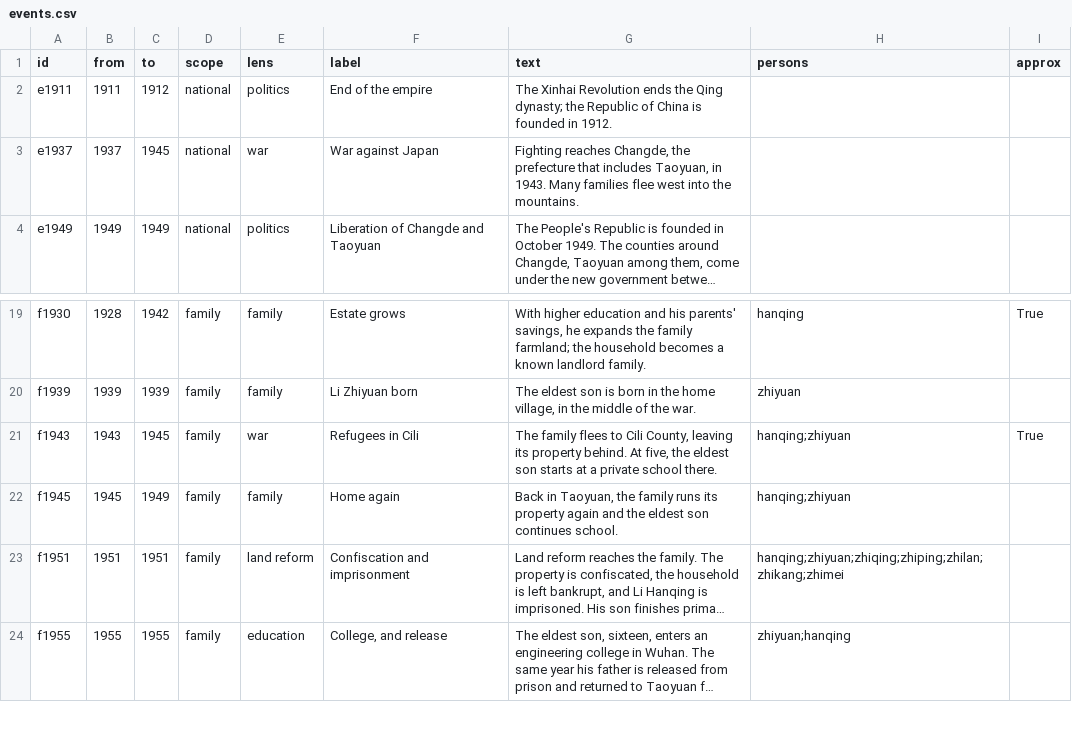
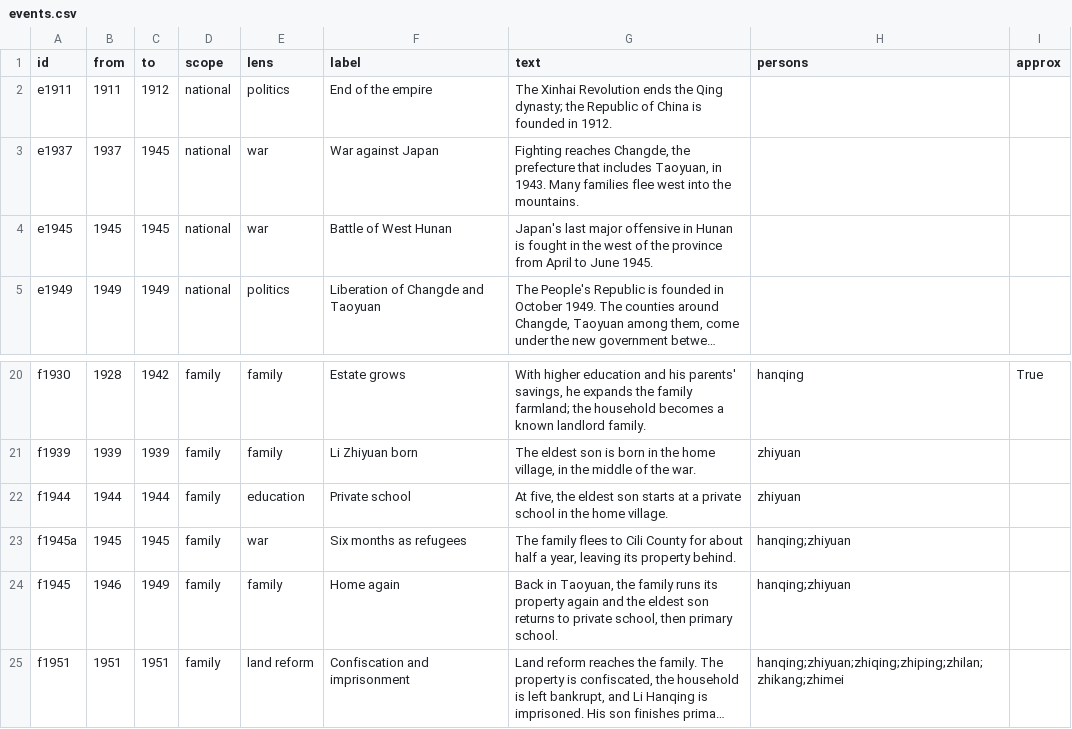
Before and after one commit to tiankongzhicheng-gif/taoyuan-four-generations, a CSV file: data/events.csv, drawn as a sheet; only a part is shown, gaps mark what is left out; the shorter side is filled out with more unchanged rows; long unchanged cells end in …; addresses are those after the commit; the diff names each change by its address in the sheet, - before the commit and + after, or states it on an @@ line.

```diff
--- a/data/events.csv
+++ b/data/events.csv
+row 4: e1945 | 1945 | 1945 | national | war | Battle of West Hunan | Japan's last major offensive in Hunan is fought in the west of the province from April to June 1945.
+row 22: f1944 | 1944 | 1944 | family | education | Private school | At five, the eldest son starts at a private school in the home village. | zhiyuan
-A23 (id): f1943
+A23 (id): f1945a
-B23 (from): 1943
+B23 (from): 1945
-F23 (label): Refugees in Cili
+F23 (label): Six months as refugees
-G23 (text): …to Cili County, leaving its property behind. At five, the eldest son starts at a private school there.
+G23 (text): …to Cili County for about half a year, leaving its property behind.
-I23 (approx): True
+I23 (approx): (empty)
-B24 (from): 1945
+B24 (from): 1946
-G24 (text): …eldest son continues school.
+G24 (text): …eldest son returns to private school, then primary school.
```
Also changed, not shown: data/moves.csv, data/persons.csv, 7 other files.
